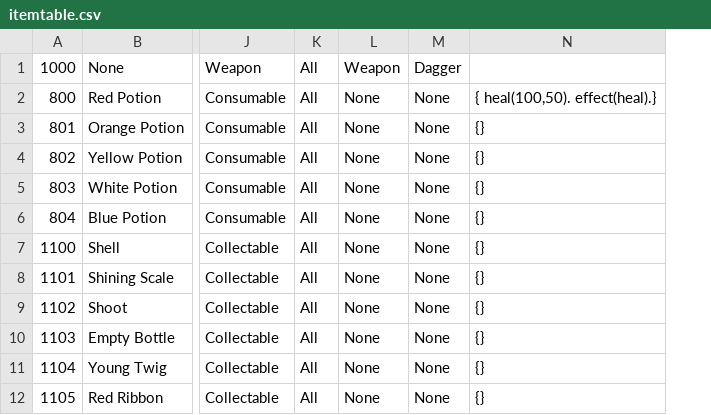
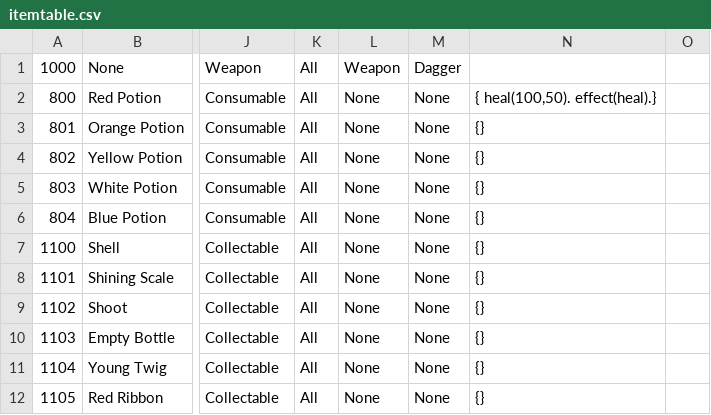
Before and after one commit to wouthuib/RelayServer, a CSV file: Import/itemtable.csv, drawn as a sheet; only a part is shown, gaps mark what is left out; the diff names each change by its address in the sheet, - before the commit and + after, or states it on an @@ line.

```diff
--- a/Import/itemtable.csv
+++ b/Import/itemtable.csv
+column O, empty
```
Also changed, not shown: bin/Debug/Import/itemtable.csv, 25 other files.
